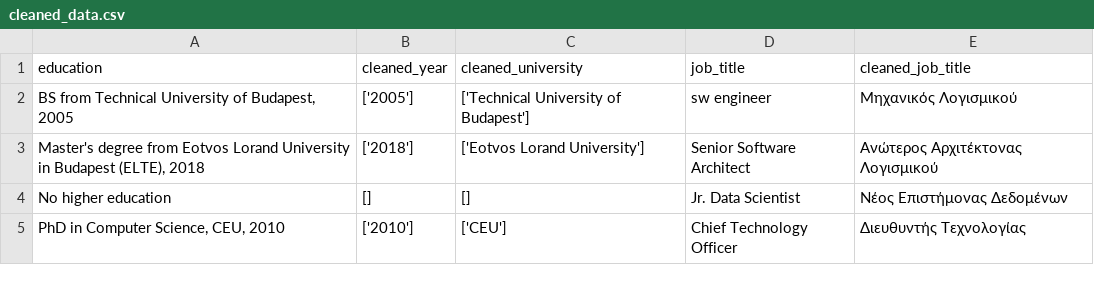
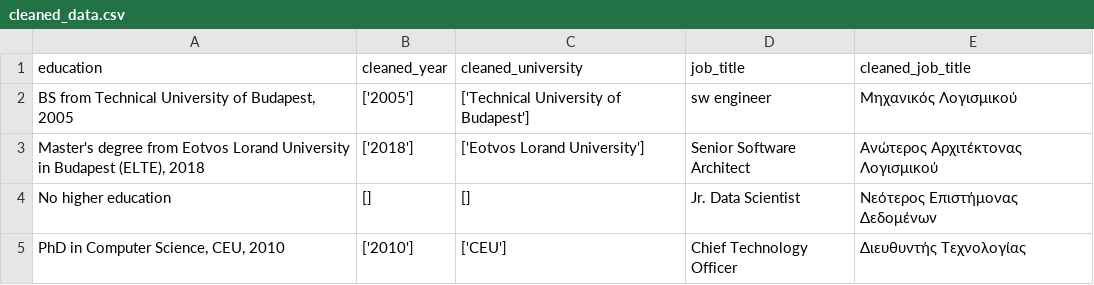
Before and after one commit to codedthinking/llm_data_cleaner, a CSV file: cleaned_data.csv, drawn as a sheet.

```diff
--- a/cleaned_data.csv
+++ b/cleaned_data.csv
@@ -3,3 +3,3 @@ education,cleaned_year,cleaned_university,job_title,cleaned_job_title
 "Master's degree from Eotvos Lorand University in Budapest (ELTE), 2018",['2018'],['Eotvos Lorand University'],Senior Software Architect,Ανώτερος Αρχιτέκτονας Λογισμικού
-No higher education,[],[],Jr. Data Scientist,Νέος Επιστήμονας Δεδομένων
+No higher education,[],[],Jr. Data Scientist,Νεότερος Επιστήμονας Δεδομένων
 "PhD in Computer Science, CEU, 2010",['2010'],['CEU'],Chief Technology Officer,Διευθυντής Τεχνολογίας
```
Also changed, not shown: 1 other file.
